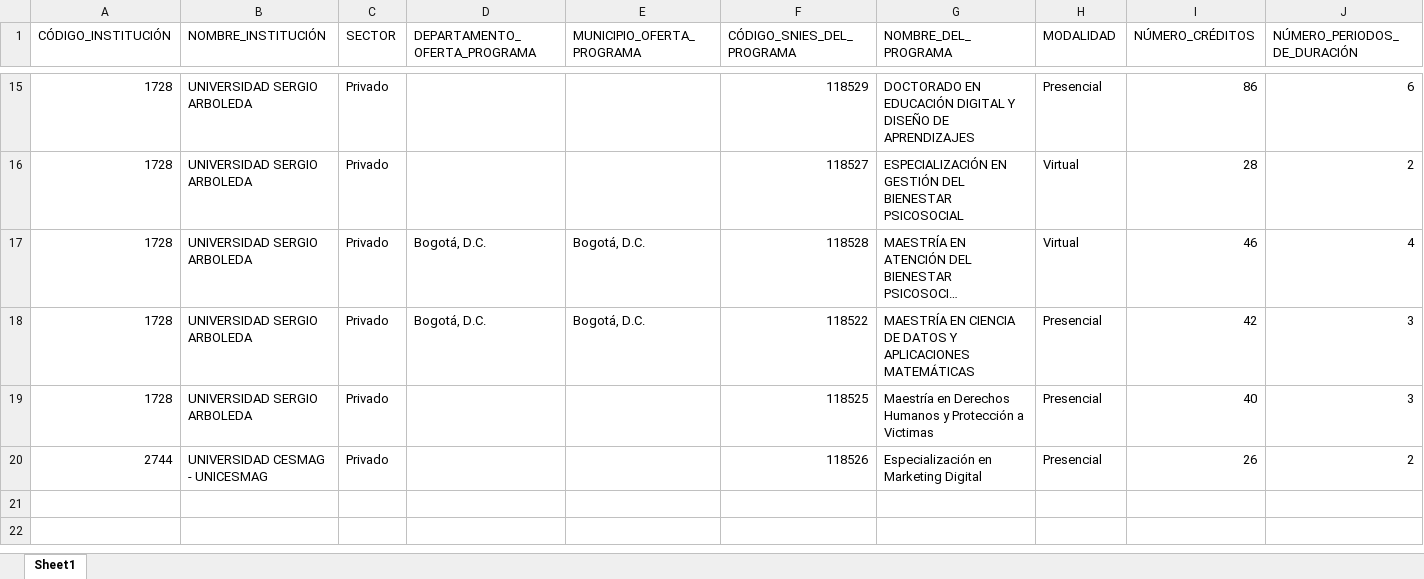
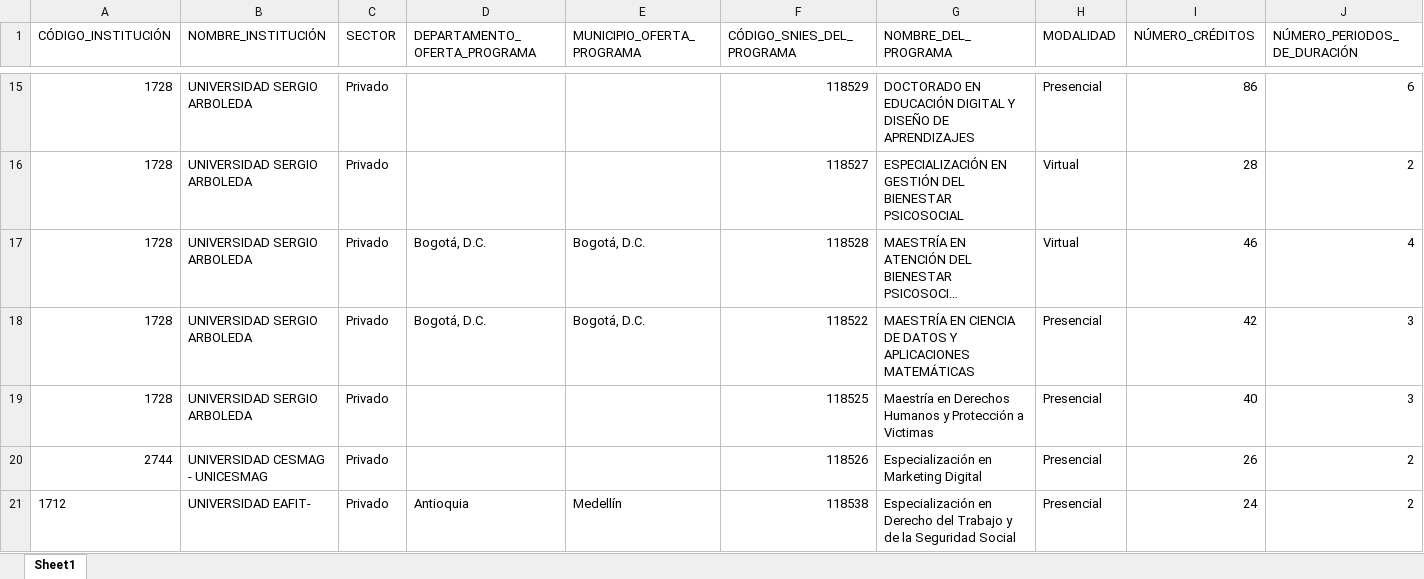
Before and after one commit to hasuarez32/snies-monitor, an Excel workbook: data/novedades/Nuevos_posgrado.xlsx, sheet Sheet1, drawn as a sheet; only a part is shown, gaps mark what is left out; long unchanged cells end in …; values as stored, in another font and other column widths than the file's, no borders; rows hold the shown columns only; the diff names each change by its address in the sheet, - before the commit and + after, or states it on an @@ line.

```diff
--- a/data/novedades/Nuevos_posgrado.xlsx (sheet Sheet1)
+++ b/data/novedades/Nuevos_posgrado.xlsx (sheet Sheet1)
+row 21: 1712 | UNIVERSIDAD EAFIT- | Privado | Antioquia | Medellín | 118538 | Especialización en Derecho del Trabajo y de la Seguridad Social | Presencial | 24 | 2
```
Also changed, not shown: data/novedades/Inactivos_posgrado.xlsx, data/novedades/Inactivos_pregrado.xlsx, 7 other files.
